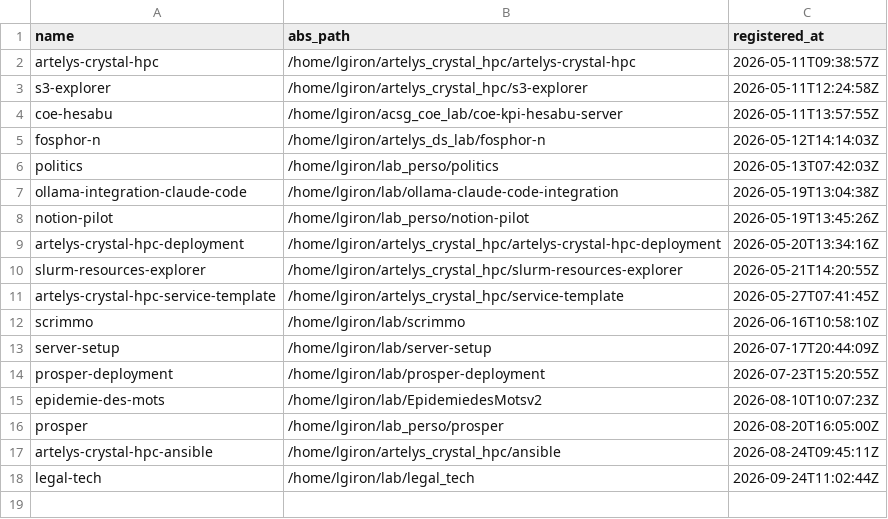
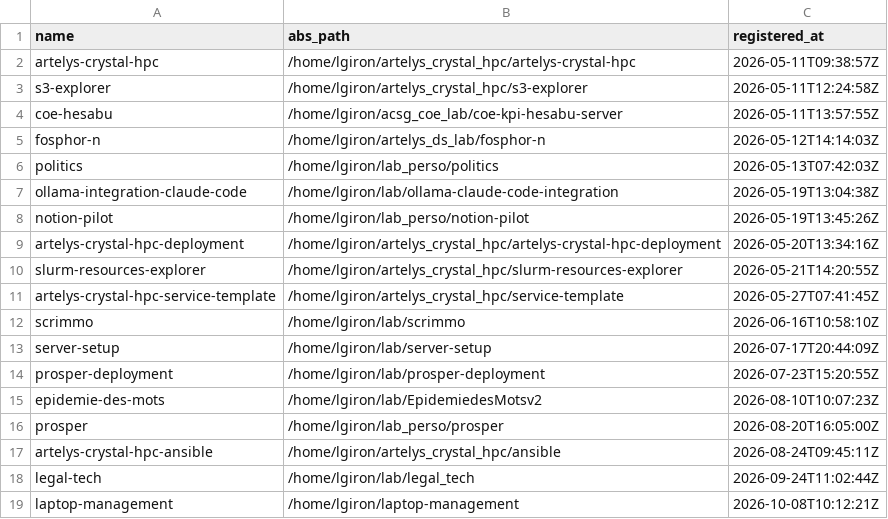
Before and after one commit to ldom1/ai-dotfiles, a TSV file: config/brain-projects.tsv, drawn as a sheet.

```diff
--- a/config/brain-projects.tsv
+++ b/config/brain-projects.tsv
@@ -18 +18,2 @@ artelys-crystal-hpc-ansible	/home/lgiron/artelys_crystal_hpc/ansible	2026-08-24T
 legal-tech	/home/lgiron/lab/legal_tech	2026-09-24T11:02:44Z
+laptop-management	/home/lgiron/laptop-management	2026-10-08T10:12:21Z
```
Also changed, not shown: 3 other files.
